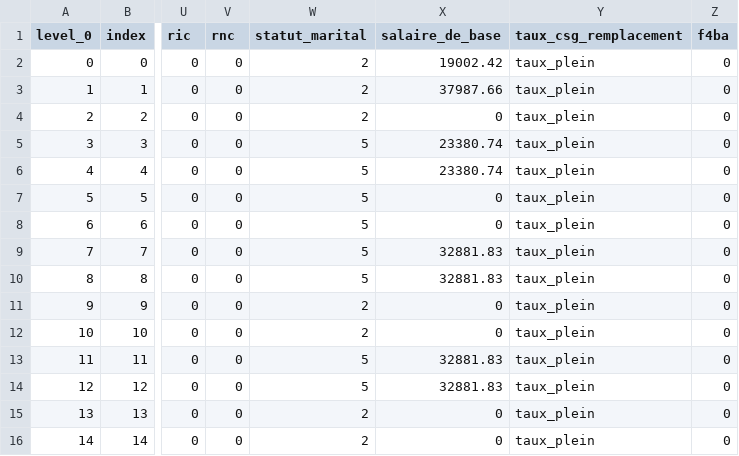
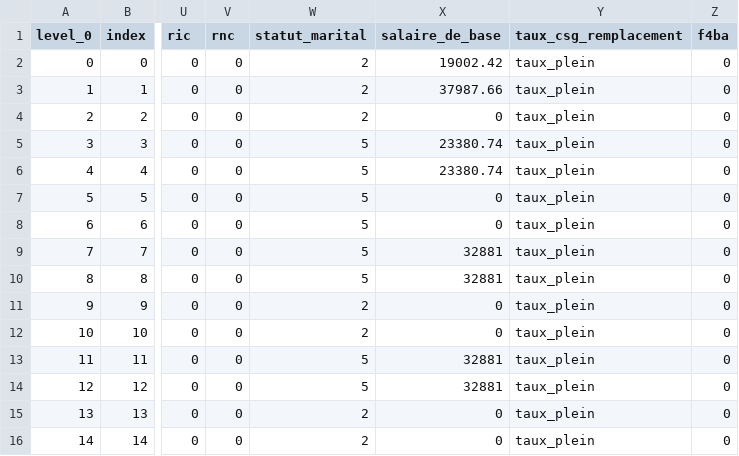
Before and after one commit to betagouv/leximpact-server, a CSV file: Simulation_engine/DCT.csv, drawn as a sheet; only a part is shown, gaps mark what is left out; the diff names each change by its address in the sheet, - before the commit and + after, or states it on an @@ line.

Commit message:
Fine tuning car l'arrondi foirait sur un test, qui d'ailleurs est plus relou qu'utile

```diff
--- a/Simulation_engine/DCT.csv
+++ b/Simulation_engine/DCT.csv
-X9:X10 (salaire_de_base): 32881.83
+X9:X10 (salaire_de_base): 32881
-X13:X14 (salaire_de_base): 32881.83
+X13:X14 (salaire_de_base): 32881
```
